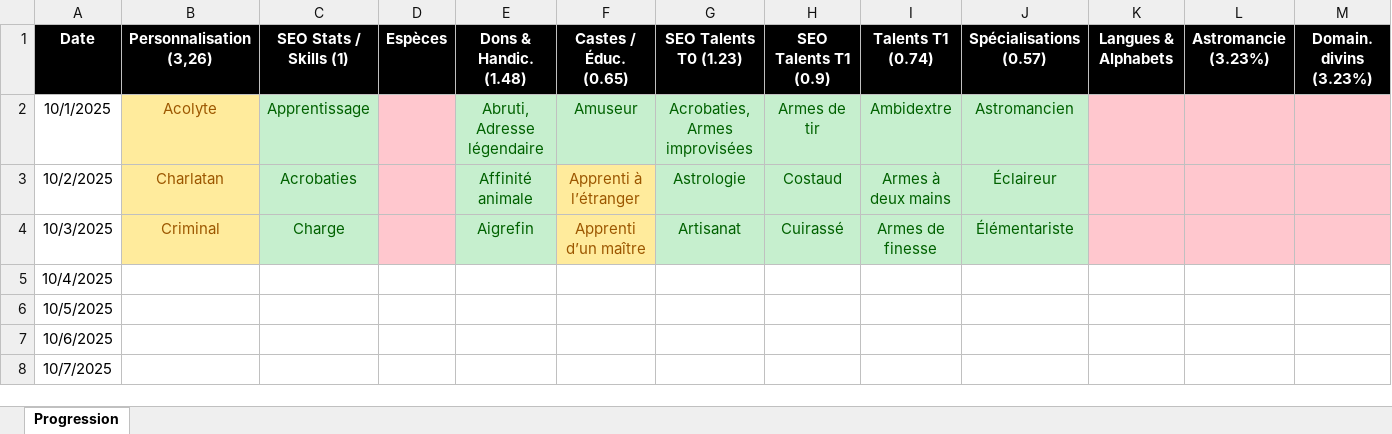
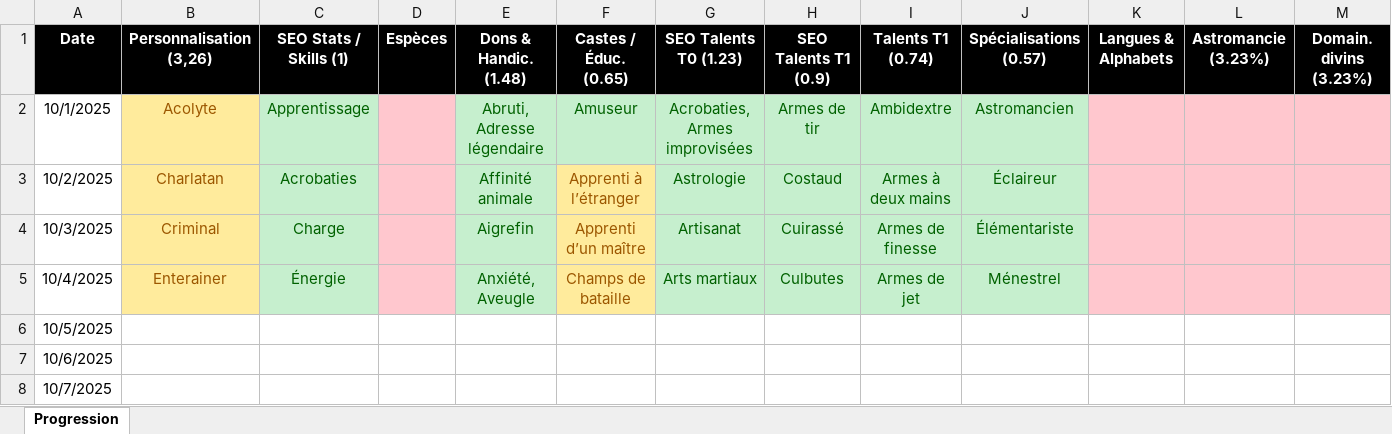
Before and after one commit to SkillCraftRPG/www, an Excel workbook: progress.xlsx, sheet Progression, drawn as a sheet; only a part is shown; values as stored, in another font and other column widths than the file's, no borders; the diff names each change by its address in the sheet, - before the commit and + after, or states it on an @@ line.

```diff
--- a/progress.xlsx (sheet Progression)
+++ b/progress.xlsx (sheet Progression)
-B5 (Personnalisation (3,26)): (empty)
+B5 (Personnalisation (3,26)): Enterainer
-B5 fill: none
+B5 fill: #FFEB9C
-C5 (SEO Stats / Skills (1)): (empty)
+C5 (SEO Stats / Skills (1)): Énergie
-C5 fill: none
+C5 fill: #C6EFCE
-D5 fill: none
+D5 fill: #FFC7CE
-E5 (Dons & Handic. (1.48)): (empty)
+E5 (Dons & Handic. (1.48)): Anxiété, Aveugle
-E5 fill: none
+E5 fill: #C6EFCE
-F5 (Castes / Éduc. (0.65)): (empty)
+F5 (Castes / Éduc. (0.65)): Champs de bataille
-F5 fill: none
+F5 fill: #FFEB9C
-G5 (SEO Talents T0 (1.23)): (empty)
+G5 (SEO Talents T0 (1.23)): Arts martiaux
-G5:J5 fill: none
+G5:J5 fill: #C6EFCE
-H5 (SEO Talents T1 (0.9)): (empty)
+H5 (SEO Talents T1 (0.9)): Culbutes
-I5 (Talents T1 (0.74)): (empty)
+I5 (Talents T1 (0.74)): Armes de jet
-J5 (Spécialisations (0.57)): (empty)
+J5 (Spécialisations (0.57)): Ménestrel
-K5:M5 fill: none
+K5:M5 fill: #FFC7CE
```
Also changed, not shown: 4 other files.
